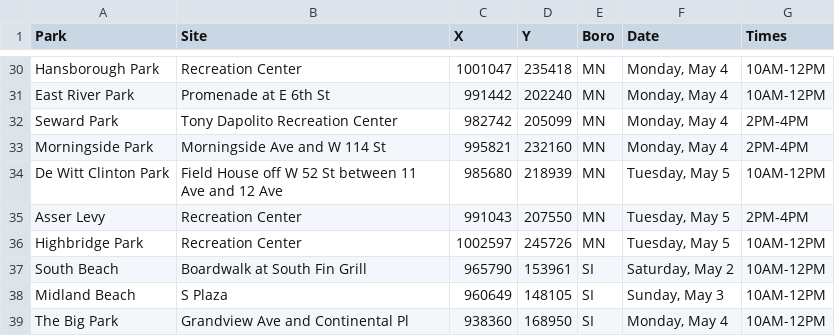
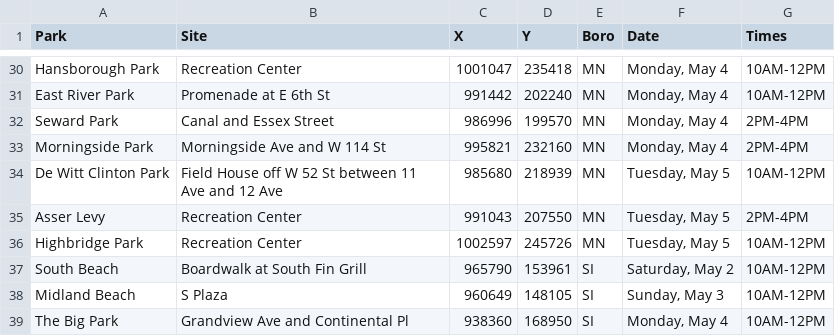
Before and after one commit to CityOfNewYork/face-coverings, a CSV file: location.csv, drawn as a sheet; only a part is shown, gaps mark what is left out.

Commit message:
modify seward park location

```diff
--- a/location.csv
+++ b/location.csv
@@ -31,3 +31,3 @@ Hansborough Park,Recreation Center,1001047,235418,MN,"Monday, May 4",10AM-12PM
 East River Park,Promenade at E 6th St,991442,202240,MN,"Monday, May 4",10AM-12PM
-Seward Park,Tony Dapolito Recreation Center,982742,205099,MN,"Monday, May 4",2PM-4PM
+Seward Park,Canal and Essex Street,986996,199570,MN,"Monday, May 4",2PM-4PM
 Morningside Park,Morningside Ave and W 114 St,995821,232160,MN,"Monday, May 4",2PM-4PM
```
